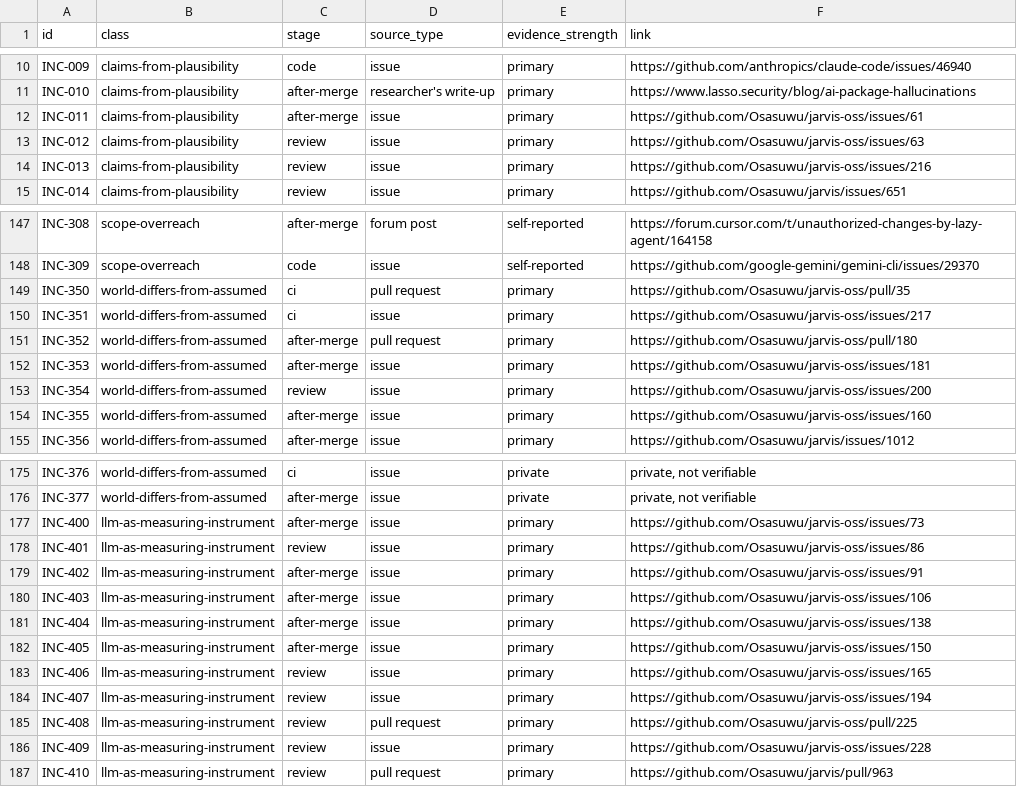
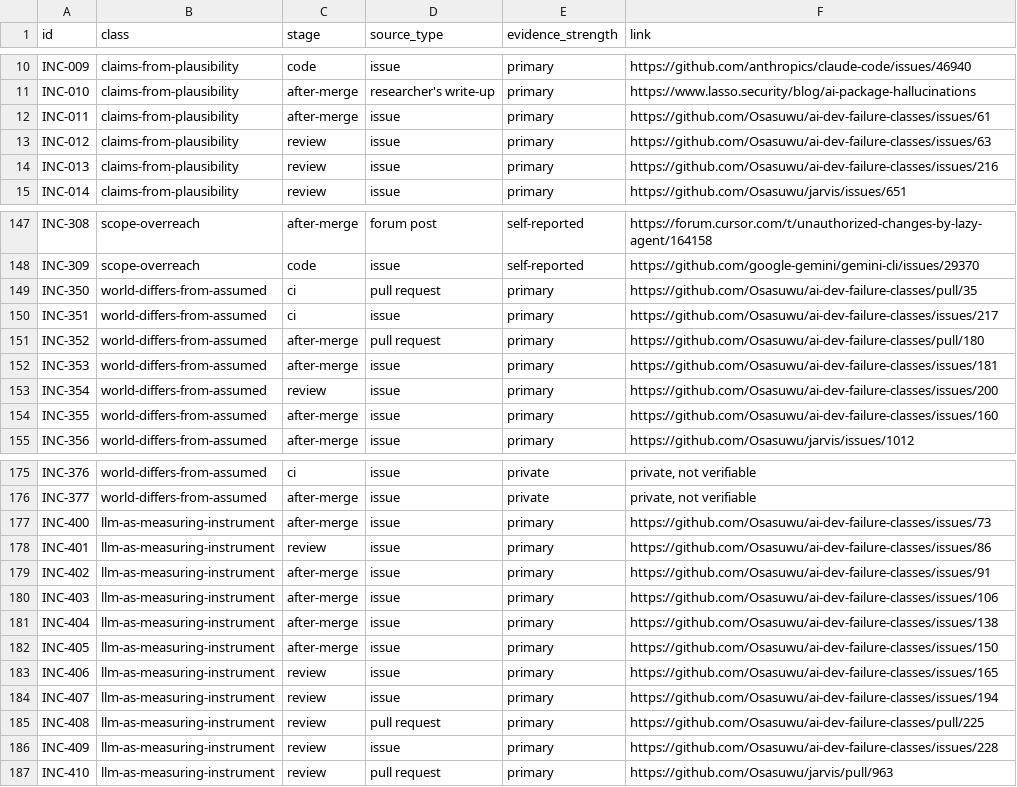
Before and after one commit to Osasuwu/ai-dev-failure-classes, a CSV file: incidents/incidents.csv, drawn as a sheet; only a part is shown, gaps mark what is left out; the diff covers the shown part only.

```diff
--- a/incidents/incidents.csv
+++ b/incidents/incidents.csv
@@ -11,5 +11,5 @@ INC-009,claims-from-plausibility,code,issue,primary,https://github.com/anthropic
 INC-010,claims-from-plausibility,after-merge,researcher's write-up,primary,https://www.lasso.security/blog/ai-package-hallucinations
-INC-011,claims-from-plausibility,after-merge,issue,primary,https://github.com/Osasuwu/jarvis-oss/issues/61
-INC-012,claims-from-plausibility,review,issue,primary,https://github.com/Osasuwu/jarvis-oss/issues/63
-INC-013,claims-from-plausibility,review,issue,primary,https://github.com/Osasuwu/jarvis-oss/issues/216
+INC-011,claims-from-plausibility,after-merge,issue,primary,https://github.com/Osasuwu/ai-dev-failure-classes/issues/61
+INC-012,claims-from-plausibility,review,issue,primary,https://github.com/Osasuwu/ai-dev-failure-classes/issues/63
+INC-013,claims-from-plausibility,review,issue,primary,https://github.com/Osasuwu/ai-dev-failure-classes/issues/216
 INC-014,claims-from-plausibility,review,issue,primary,https://github.com/Osasuwu/jarvis/issues/651
@@ -148,8 +148,8 @@ INC-308,scope-overreach,after-merge,forum post,self-reported,https://forum.curso
 INC-309,scope-overreach,code,issue,self-reported,https://github.com/google-gemini/gemini-cli/issues/29370
-INC-350,world-differs-from-assumed,ci,pull request,primary,https://github.com/Osasuwu/jarvis-oss/pull/35
-INC-351,world-differs-from-assumed,ci,issue,primary,https://github.com/Osasuwu/jarvis-oss/issues/217
-INC-352,world-differs-from-assumed,after-merge,pull request,primary,https://github.com/Osasuwu/jarvis-oss/pull/180
-INC-353,world-differs-from-assumed,after-merge,issue,primary,https://github.com/Osasuwu/jarvis-oss/issues/181
-INC-354,world-differs-from-assumed,review,issue,primary,https://github.com/Osasuwu/jarvis-oss/issues/200
-INC-355,world-differs-from-assumed,after-merge,issue,primary,https://github.com/Osasuwu/jarvis-oss/issues/160
+INC-350,world-differs-from-assumed,ci,pull request,primary,https://github.com/Osasuwu/ai-dev-failure-classes/pull/35
+INC-351,world-differs-from-assumed,ci,issue,primary,https://github.com/Osasuwu/ai-dev-failure-classes/issues/217
+INC-352,world-differs-from-assumed,after-merge,pull request,primary,https://github.com/Osasuwu/ai-dev-failure-classes/pull/180
+INC-353,world-differs-from-assumed,after-merge,issue,primary,https://github.com/Osasuwu/ai-dev-failure-classes/issues/181
+INC-354,world-differs-from-assumed,review,issue,primary,https://github.com/Osasuwu/ai-dev-failure-classes/issues/200
+INC-355,world-differs-from-assumed,after-merge,issue,primary,https://github.com/Osasuwu/ai-dev-failure-classes/issues/160
 INC-356,world-differs-from-assumed,after-merge,issue,primary,https://github.com/Osasuwu/jarvis/issues/1012
@@ -176,12 +176,12 @@ INC-376,world-differs-from-assumed,ci,issue,private,"private, not verifiable"
 INC-377,world-differs-from-assumed,after-merge,issue,private,"private, not verifiable"
-INC-400,llm-as-measuring-instrument,after-merge,issue,primary,https://github.com/Osasuwu/jarvis-oss/issues/73
-INC-401,llm-as-measuring-instrument,review,issue,primary,https://github.com/Osasuwu/jarvis-oss/issues/86
-INC-402,llm-as-measuring-instrument,after-merge,issue,primary,https://github.com/Osasuwu/jarvis-oss/issues/91
-INC-403,llm-as-measuring-instrument,after-merge,issue,primary,https://github.com/Osasuwu/jarvis-oss/issues/106
-INC-404,llm-as-measuring-instrument,after-merge,issue,primary,https://github.com/Osasuwu/jarvis-oss/issues/138
-INC-405,llm-as-measuring-instrument,after-merge,issue,primary,https://github.com/Osasuwu/jarvis-oss/issues/150
-INC-406,llm-as-measuring-instrument,review,issue,primary,https://github.com/Osasuwu/jarvis-oss/issues/165
-INC-407,llm-as-measuring-instrument,review,issue,primary,https://github.com/Osasuwu/jarvis-oss/issues/194
-INC-408,llm-as-measuring-instrument,review,pull request,primary,https://github.com/Osasuwu/jarvis-oss/pull/225
-INC-409,llm-as-measuring-instrument,review,issue,primary,https://github.com/Osasuwu/jarvis-oss/issues/228
+INC-400,llm-as-measuring-instrument,after-merge,issue,primary,https://github.com/Osasuwu/ai-dev-failure-classes/issues/73
+INC-401,llm-as-measuring-instrument,review,issue,primary,https://github.com/Osasuwu/ai-dev-failure-classes/issues/86
+INC-402,llm-as-measuring-instrument,after-merge,issue,primary,https://github.com/Osasuwu/ai-dev-failure-classes/issues/91
+INC-403,llm-as-measuring-instrument,after-merge,issue,primary,https://github.com/Osasuwu/ai-dev-failure-classes/issues/106
+INC-404,llm-as-measuring-instrument,after-merge,issue,primary,https://github.com/Osasuwu/ai-dev-failure-classes/issues/138
+INC-405,llm-as-measuring-instrument,after-merge,issue,primary,https://github.com/Osasuwu/ai-dev-failure-classes/issues/150
+INC-406,llm-as-measuring-instrument,review,issue,primary,https://github.com/Osasuwu/ai-dev-failure-classes/issues/165
+INC-407,llm-as-measuring-instrument,review,issue,primary,https://github.com/Osasuwu/ai-dev-failure-classes/issues/194
+INC-408,llm-as-measuring-instrument,review,pull request,primary,https://github.com/Osasuwu/ai-dev-failure-classes/pull/225
+INC-409,llm-as-measuring-instrument,review,issue,primary,https://github.com/Osasuwu/ai-dev-failure-classes/issues/228
 INC-410,llm-as-measuring-instrument,review,pull request,primary,https://github.com/Osasuwu/jarvis/pull/963
```
Also changed, not shown: 19 edited cells elsewhere in this file, 10 other files.
